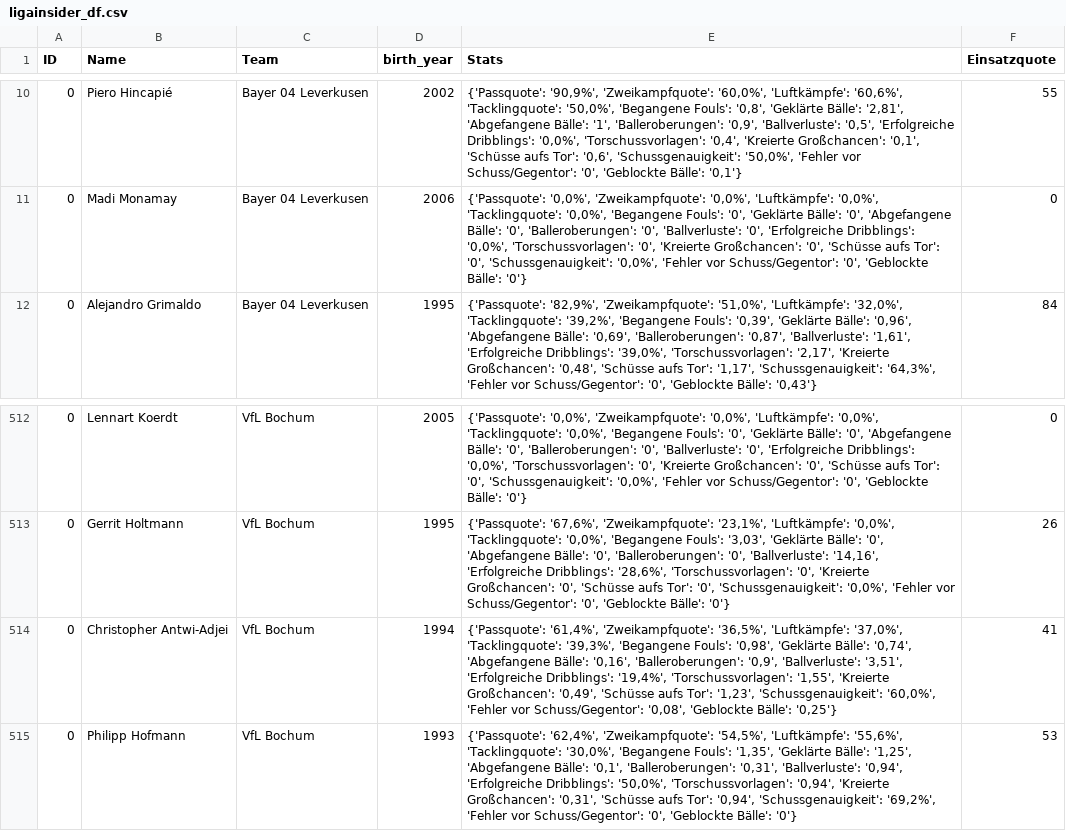
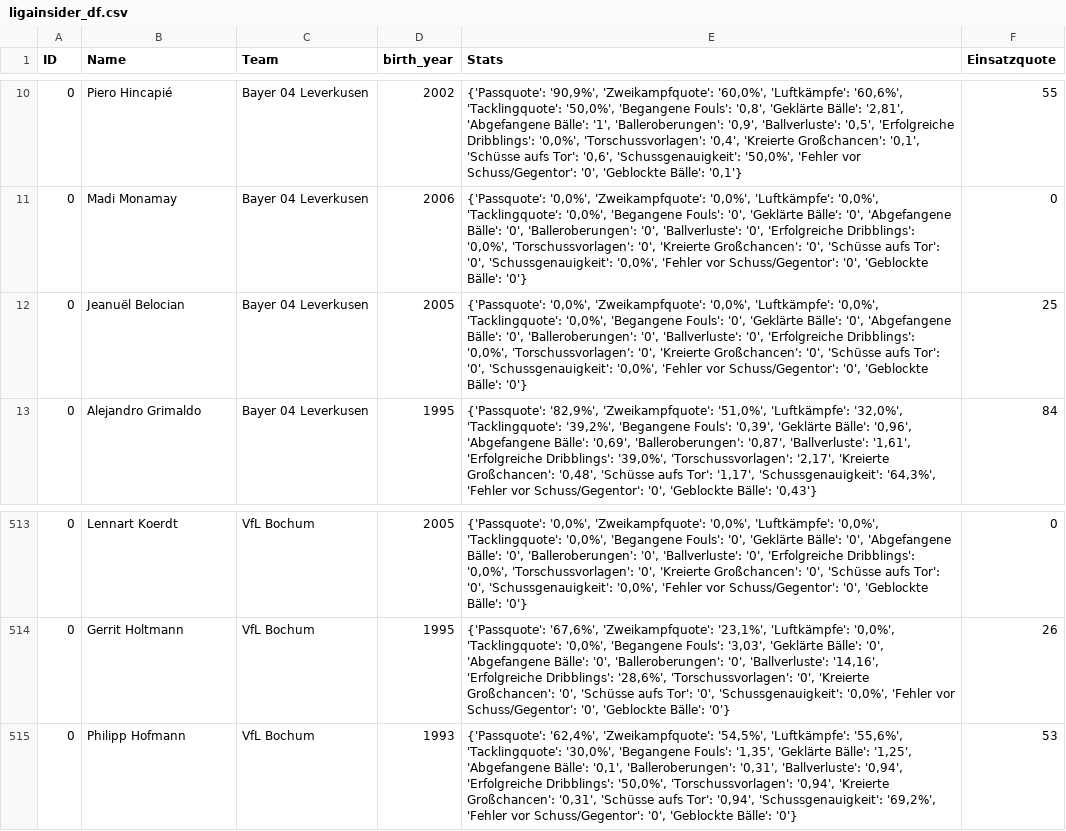
Before and after one commit to buenavista62/kickbased, a CSV file: data/ligainsider_df.csv, drawn as a sheet; only a part is shown, gaps mark what is left out.

Commit message:
Automated data update

```diff
--- a/data/ligainsider_df.csv
+++ b/data/ligainsider_df.csv
@@ -11,2 +11,3 @@ ID,Name,Team,birth_year,Stats,Einsatzquote
 0,Madi Monamay,Bayer 04 Leverkusen,2006,"{'Passquote': '0,0%', 'Zweikampfquote': '0,0%', 'Luftkämpfe': '0,0%', 'Tacklingquote': '0,0%', 'Begangene Fouls': '0', 'Geklärte Bälle': '0', 'Abgefangene Bälle': '0', 'Balleroberungen': '0', 'Ballverluste': '0', 'Erfolgreiche Dribblings': '0,0%', 'Torschussvorlagen': '0', 'Kreierte Großchancen': '0', 'Schüsse aufs Tor': '0', 'Schussgenauigkeit': '0,0%', 'Fehler vor Schuss/Gegentor': '0', 'Geblockte Bälle': '0'}",0
+0,Jeanuël Belocian,Bayer 04 Leverkusen,2005,"{'Passquote': '0,0%', 'Zweikampfquote': '0,0%', 'Luftkämpfe': '0,0%', 'Tacklingquote': '0,0%', 'Begangene Fouls': '0', 'Geklärte Bälle': '0', 'Abgefangene Bälle': '0', 'Balleroberungen': '0', 'Ballverluste': '0', 'Erfolgreiche Dribblings': '0,0%', 'Torschussvorlagen': '0', 'Kreierte Großchancen': '0', 'Schüsse aufs Tor': '0', 'Schussgenauigkeit': '0,0%', 'Fehler vor Schuss/Gegentor': '0', 'Geblockte Bälle': '0'}",25
 0,Alejandro Grimaldo,Bayer 04 Leverkusen,1995,"{'Passquote': '82,9%', 'Zweikampfquote': '51,0%', 'Luftkämpfe': '32,0%', 'Tacklingquote': '39,2%', 'Begangene Fouls': '0,39', 'Geklärte Bälle': '0,96', 'Abgefangene Bälle': '0,69', 'Balleroberungen': '0,87', 'Ballverluste': '1,61', 'Erfolgreiche Dribblings': '39,0%', 'Torschussvorlagen': '2,17', 'Kreierte Großchancen': '0,48', 'Schüsse aufs Tor': '1,17', 'Schussgenauigkeit': '64,3%', 'Fehler vor Schuss/Gegentor': '0', 'Geblockte Bälle': '0,43'}",84
@@ -513,3 +514,2 @@ ID,Name,Team,birth_year,Stats,Einsatzquote
 0,Gerrit Holtmann,VfL Bochum,1995,"{'Passquote': '67,6%', 'Zweikampfquote': '23,1%', 'Luftkämpfe': '0,0%', 'Tacklingquote': '0,0%', 'Begangene Fouls': '3,03', 'Geklärte Bälle': '0', 'Abgefangene Bälle': '0', 'Balleroberungen': '0', 'Ballverluste': '14,16', 'Erfolgreiche Dribblings': '28,6%', 'Torschussvorlagen': '0', 'Kreierte Großchancen': '0', 'Schüsse aufs Tor': '0', 'Schussgenauigkeit': '0,0%', 'Fehler vor Schuss/Gegentor': '0', 'Geblockte Bälle': '0'}",26
-0,Christopher Antwi-Adjei,VfL Bochum,1994,"{'Passquote': '61,4%', 'Zweikampfquote': '36,5%', 'Luftkämpfe': '37,0%', 'Tacklingquote': '39,3%', 'Begangene Fouls': '0,98', 'Geklärte Bälle': '0,74', 'Abgefangene Bälle': '0,16', 'Balleroberungen': '0,9', 'Ballverluste': '3,51', 'Erfolgreiche Dribblings': '19,4%', 'Torschussvorlagen': '1,55', 'Kreierte Großchancen': '0,49', 'Schüsse aufs Tor': '1,23', 'Schussgenauigkeit': '60,0%', 'Fehler vor Schuss/Gegentor': '0,08', 'Geblockte Bälle': '0,25'}",41
 0,Philipp Hofmann,VfL Bochum,1993,"{'Passquote': '62,4%', 'Zweikampfquote': '54,5%', 'Luftkämpfe': '55,6%', 'Tacklingquote': '30,0%', 'Begangene Fouls': '1,35', 'Geklärte Bälle': '1,25', 'Abgefangene Bälle': '0,1', 'Balleroberungen': '0,31', 'Ballverluste': '0,94', 'Erfolgreiche Dribblings': '50,0%', 'Torschussvorlagen': '0,94', 'Kreierte Großchancen': '0,31', 'Schüsse aufs Tor': '0,94', 'Schussgenauigkeit': '69,2%', 'Fehler vor Schuss/Gegentor': '0', 'Geblockte Bälle': '0'}",53
```
Also changed, not shown: 1 other file.
